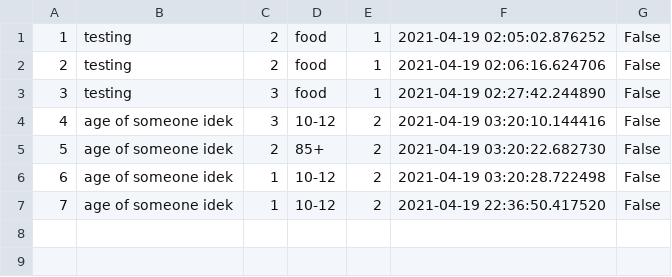
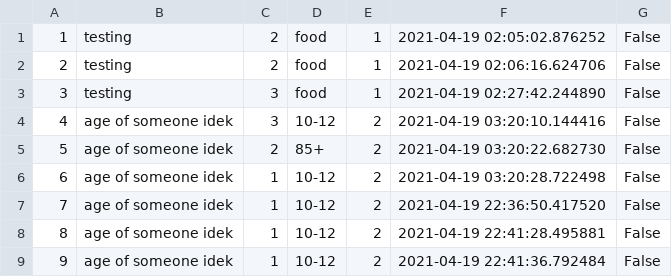
Before and after one commit to cornellh4i/LIFE-Camp, a CSV file: Survey.csv, drawn as a sheet; the diff names each change by its address in the sheet, - before the commit and + after, or states it on an @@ line.

```diff
--- a/Survey.csv
+++ b/Survey.csv
+row 8: 8 | age of someone idek | 1 | 10-12 | 2 | 2021-04-19 22:41:28.495881 | False
+row 9: 9 | age of someone idek | 1 | 10-12 | 2 | 2021-04-19 22:41:36.792484 | False
```
Also changed, not shown: 2 other files.
